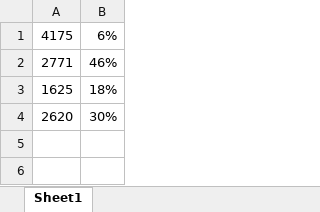
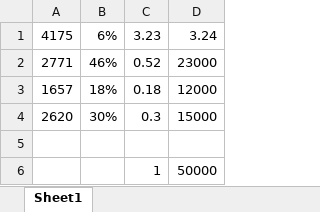
Before and after one commit to rpiwangdabai/AlphaSmart, an Excel workbook: FoF/Strategy-one/strategy_1.xlsx, sheet Sheet1, drawn as a sheet; values as stored, in another font and other column widths than the file's, no borders; the diff names each change by its address in the sheet, - before the commit and + after, or states it on an @@ line.

```diff
--- a/FoF/Strategy-one/strategy_1.xlsx (sheet Sheet1)
+++ b/FoF/Strategy-one/strategy_1.xlsx (sheet Sheet1)
+column C, rows 1-4: 3.23 | 0.52 | 0.18 | 0.3
+column D, rows 1-4: 3.24 | 23000 | 12000 | 15000
-A3: 1625
+A3: 1657
+row 5: (empty)
+row 6:  |  | 1 | 50000
```
Also changed, not shown: 投资.xlsx, 9 other files.
